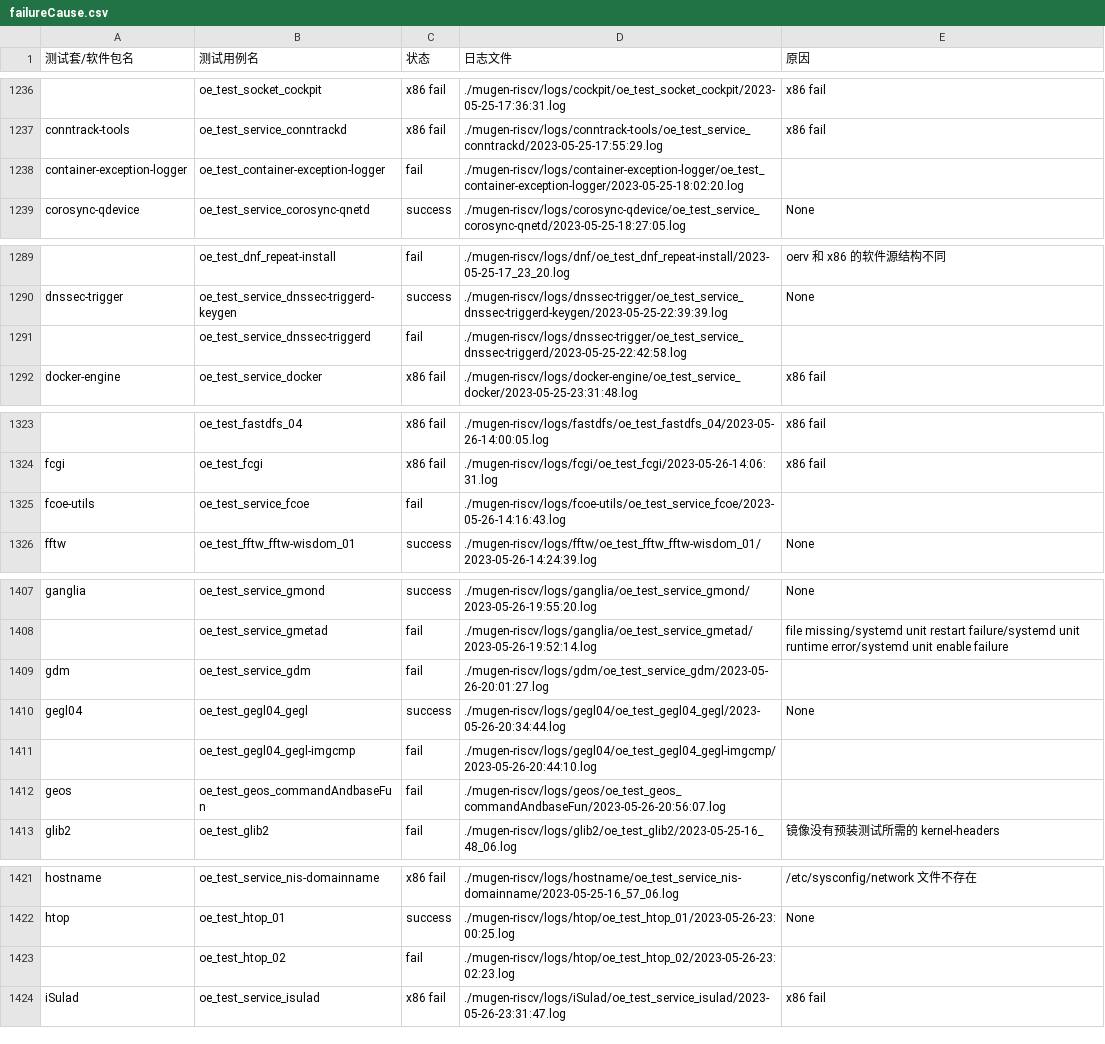
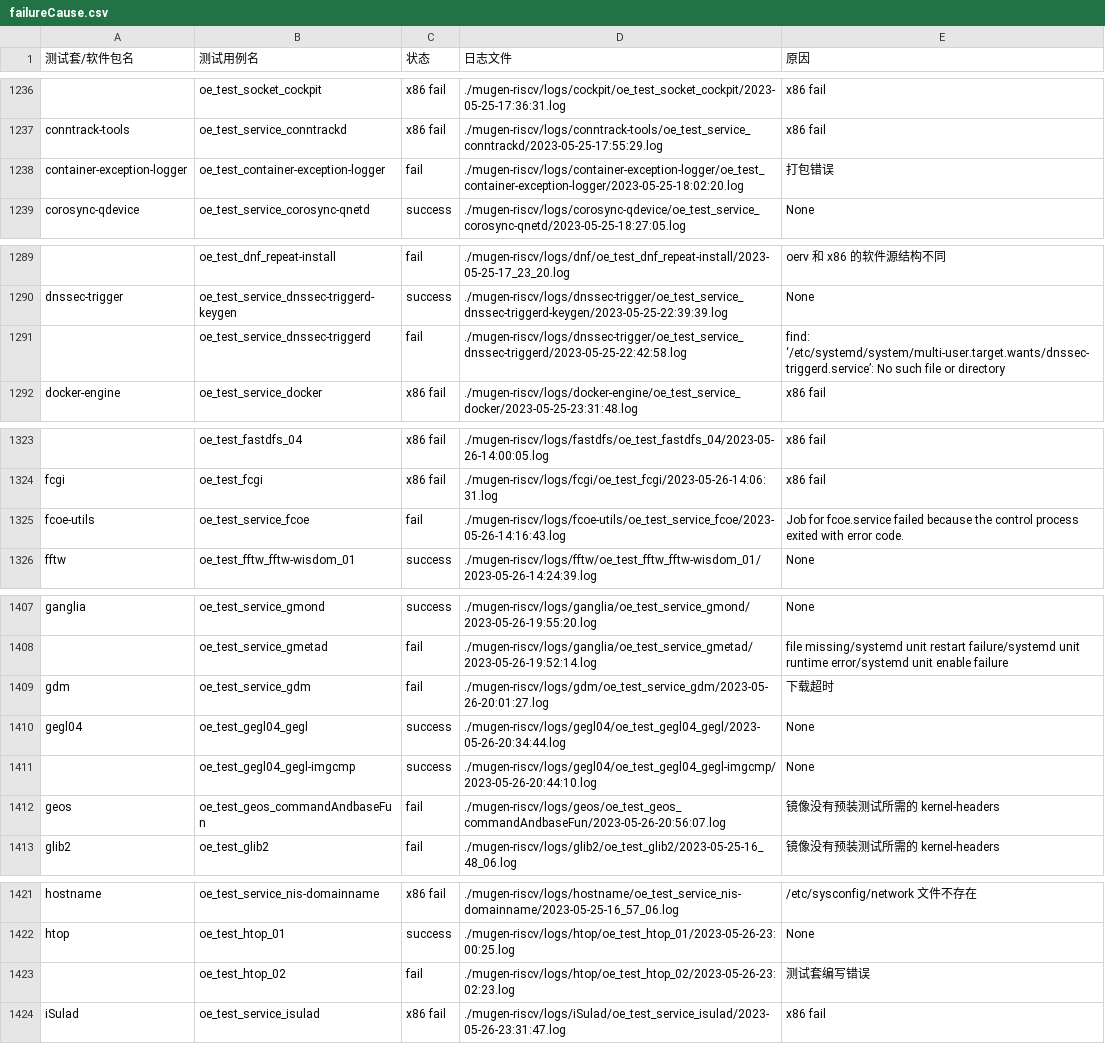
Before and after one commit to KotorinMinami/res_list, a CSV file: failureCause.csv, drawn as a sheet; only a part is shown, gaps mark what is left out; the diff names each change by its address in the sheet, - before the commit and + after, or states it on an @@ line.

Commit message:
add cli2 fail result

```diff
--- a/failureCause.csv
+++ b/failureCause.csv
-E1238 (原因): (empty)
+E1238 (原因): 打包错误
-E1291 (原因): (empty)
+E1291 (原因): find: ‘/etc/systemd/system/multi-user.target.wants/dnssec-triggerd.service’: No such file or directory
-E1325 (原因): (empty)
+E1325 (原因): Job for fcoe.service failed because the control process exited with error code.
-E1409 (原因): (empty)
+E1409 (原因): 下载超时
-C1411 (状态): fail
+C1411 (状态): success
-E1411 (原因): (empty)
+E1411 (原因): None
-E1412 (原因): (empty)
+E1412 (原因): 镜像没有预装测试所需的 kernel-headers
-E1423 (原因): (empty)
+E1423 (原因): 测试套编写错误
```
Also changed, not shown: 2 other files.
